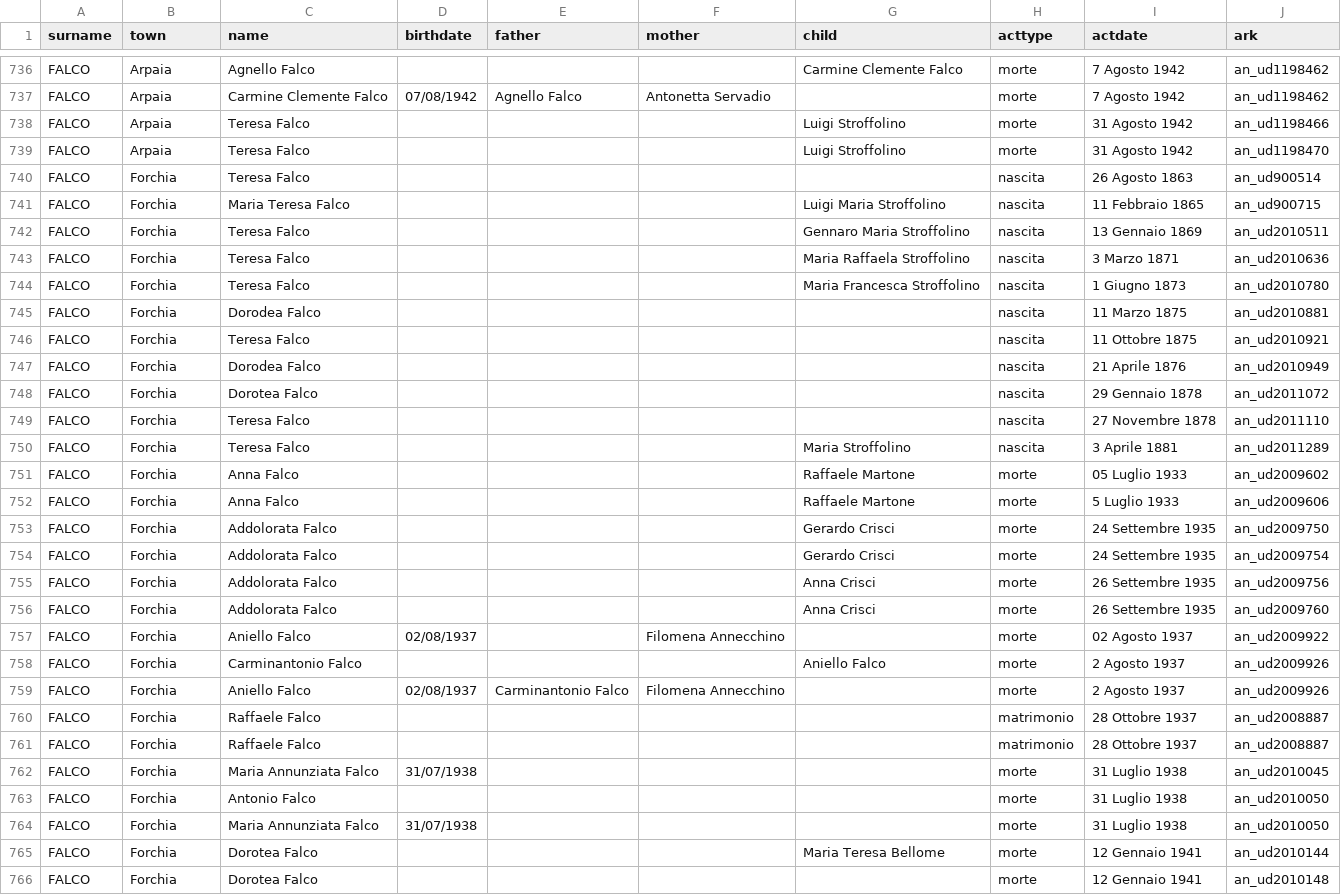
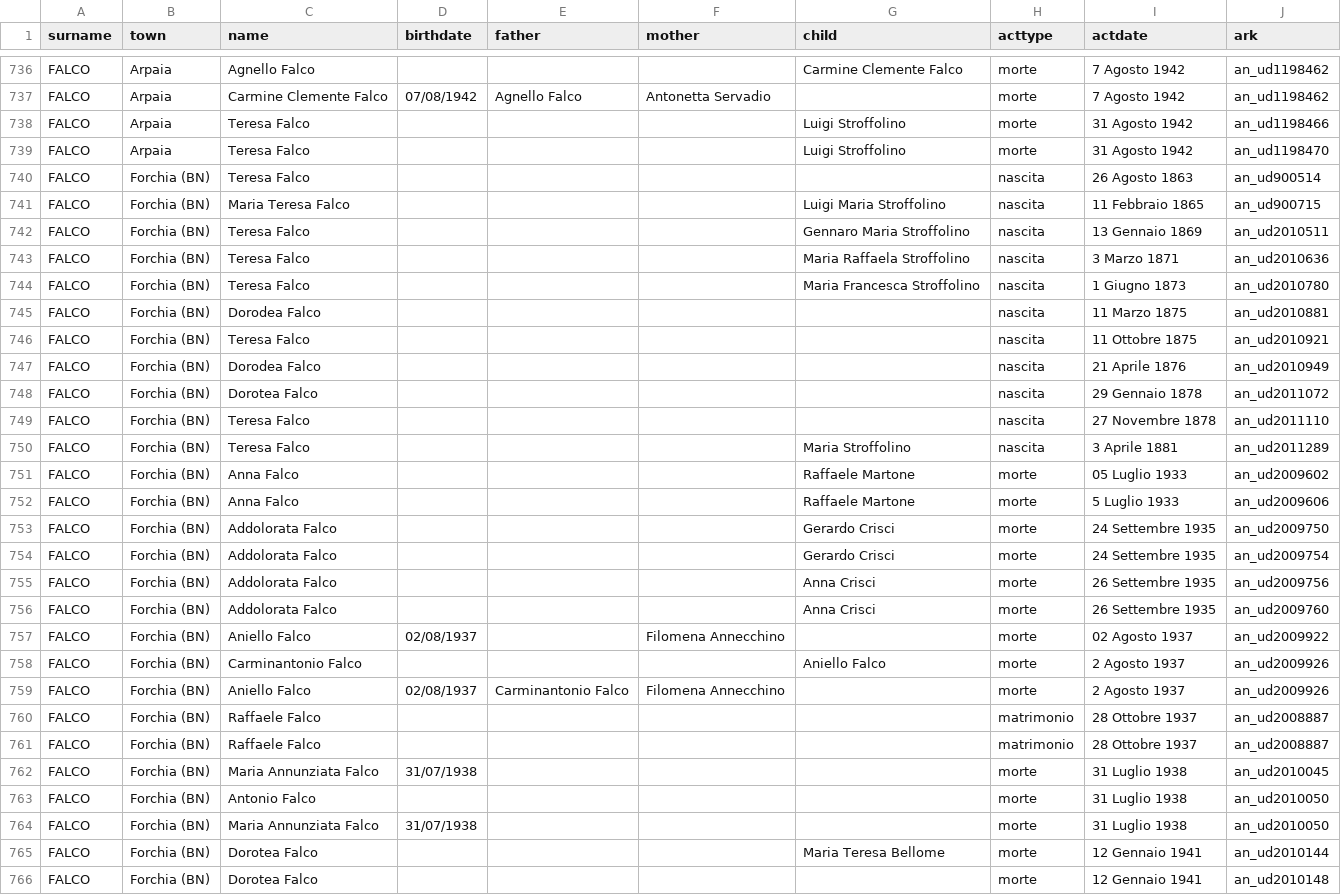
Before and after one commit to daviddef/TheFalco, a TSV file: data/antenati-valle-caudina.tsv, drawn as a sheet; only a part is shown, gaps mark what is left out; the diff covers the shown part only.

```diff
--- a/data/antenati-valle-caudina.tsv
+++ b/data/antenati-valle-caudina.tsv
@@ -739,28 +739,28 @@ FALCO	Arpaia	Teresa Falco				Luigi Stroffolino	morte	31 Agosto 1942	an_ud1198466
 FALCO	Arpaia	Teresa Falco				Luigi Stroffolino	morte	31 Agosto 1942	an_ud1198470
-FALCO	Forchia	Teresa Falco					nascita	26 Agosto 1863	an_ud900514
-FALCO	Forchia	Maria Teresa Falco				Luigi Maria Stroffolino	nascita	11 Febbraio 1865	an_ud900715
-FALCO	Forchia	Teresa Falco				Gennaro Maria Stroffolino	nascita	13 Gennaio 1869	an_ud2010511
-FALCO	Forchia	Teresa Falco				Maria Raffaela Stroffolino	nascita	3 Marzo 1871	an_ud2010636
-FALCO	Forchia	Teresa Falco				Maria Francesca Stroffolino	nascita	1 Giugno 1873	an_ud2010780
-FALCO	Forchia	Dorodea Falco					nascita	11 Marzo 1875	an_ud2010881
-FALCO	Forchia	Teresa Falco					nascita	11 Ottobre 1875	an_ud2010921
-FALCO	Forchia	Dorodea Falco					nascita	21 Aprile 1876	an_ud2010949
-FALCO	Forchia	Dorotea Falco					nascita	29 Gennaio 1878	an_ud2011072
-FALCO	Forchia	Teresa Falco					nascita	27 Novembre 1878	an_ud2011110
-FALCO	Forchia	Teresa Falco				Maria Stroffolino	nascita	3 Aprile 1881	an_ud2011289
-FALCO	Forchia	Anna Falco				Raffaele Martone	morte	05 Luglio 1933	an_ud2009602
-FALCO	Forchia	Anna Falco				Raffaele Martone	morte	5 Luglio 1933	an_ud2009606
-FALCO	Forchia	Addolorata Falco				Gerardo Crisci	morte	24 Settembre 1935	an_ud2009750
-FALCO	Forchia	Addolorata Falco				Gerardo Crisci	morte	24 Settembre 1935	an_ud2009754
-FALCO	Forchia	Addolorata Falco				Anna Crisci	morte	26 Settembre 1935	an_ud2009756
-FALCO	Forchia	Addolorata Falco				Anna Crisci	morte	26 Settembre 1935	an_ud2009760
-FALCO	Forchia	Aniello Falco	02/08/1937		Filomena Annecchino		morte	02 Agosto 1937	an_ud2009922
-FALCO	Forchia	Carminantonio Falco				Aniello Falco	morte	2 Agosto 1937	an_ud2009926
-FALCO	Forchia	Aniello Falco	02/08/1937	Carminantonio Falco	Filomena Annecchino		morte	2 Agosto 1937	an_ud2009926
-FALCO	Forchia	Raffaele Falco					matrimonio	28 Ottobre 1937	an_ud2008887
-FALCO	Forchia	Raffaele Falco					matrimonio	28 Ottobre 1937	an_ud2008887
-FALCO	Forchia	Maria Annunziata Falco	31/07/1938				morte	31 Luglio 1938	an_ud2010045
-FALCO	Forchia	Antonio Falco					morte	31 Luglio 1938	an_ud2010050
-FALCO	Forchia	Maria Annunziata Falco	31/07/1938				morte	31 Luglio 1938	an_ud2010050
-FALCO	Forchia	Dorotea Falco				Maria Teresa Bellome	morte	12 Gennaio 1941	an_ud2010144
-FALCO	Forchia	Dorotea Falco					morte	12 Gennaio 1941	an_ud2010148
+FALCO	Forchia (BN)	Teresa Falco					nascita	26 Agosto 1863	an_ud900514
+FALCO	Forchia (BN)	Maria Teresa Falco				Luigi Maria Stroffolino	nascita	11 Febbraio 1865	an_ud900715
+FALCO	Forchia (BN)	Teresa Falco				Gennaro Maria Stroffolino	nascita	13 Gennaio 1869	an_ud2010511
+FALCO	Forchia (BN)	Teresa Falco				Maria Raffaela Stroffolino	nascita	3 Marzo 1871	an_ud2010636
+FALCO	Forchia (BN)	Teresa Falco				Maria Francesca Stroffolino	nascita	1 Giugno 1873	an_ud2010780
+FALCO	Forchia (BN)	Dorodea Falco					nascita	11 Marzo 1875	an_ud2010881
+FALCO	Forchia (BN)	Teresa Falco					nascita	11 Ottobre 1875	an_ud2010921
+FALCO	Forchia (BN)	Dorodea Falco					nascita	21 Aprile 1876	an_ud2010949
+FALCO	Forchia (BN)	Dorotea Falco					nascita	29 Gennaio 1878	an_ud2011072
+FALCO	Forchia (BN)	Teresa Falco					nascita	27 Novembre 1878	an_ud2011110
+FALCO	Forchia (BN)	Teresa Falco				Maria Stroffolino	nascita	3 Aprile 1881	an_ud2011289
+FALCO	Forchia (BN)	Anna Falco				Raffaele Martone	morte	05 Luglio 1933	an_ud2009602
+FALCO	Forchia (BN)	Anna Falco				Raffaele Martone	morte	5 Luglio 1933	an_ud2009606
+FALCO	Forchia (BN)	Addolorata Falco				Gerardo Crisci	morte	24 Settembre 1935	an_ud2009750
+FALCO	Forchia (BN)	Addolorata Falco				Gerardo Crisci	morte	24 Settembre 1935	an_ud2009754
+FALCO	Forchia (BN)	Addolorata Falco				Anna Crisci	morte	26 Settembre 1935	an_ud2009756
+FALCO	Forchia (BN)	Addolorata Falco				Anna Crisci	morte	26 Settembre 1935	an_ud2009760
+FALCO	Forchia (BN)	Aniello Falco	02/08/1937		Filomena Annecchino		morte	02 Agosto 1937	an_ud2009922
+FALCO	Forchia (BN)	Carminantonio Falco				Aniello Falco	morte	2 Agosto 1937	an_ud2009926
+FALCO	Forchia (BN)	Aniello Falco	02/08/1937	Carminantonio Falco	Filomena Annecchino		morte	2 Agosto 1937	an_ud2009926
+FALCO	Forchia (BN)	Raffaele Falco					matrimonio	28 Ottobre 1937	an_ud2008887
+FALCO	Forchia (BN)	Raffaele Falco					matrimonio	28 Ottobre 1937	an_ud2008887
+FALCO	Forchia (BN)	Maria Annunziata Falco	31/07/1938				morte	31 Luglio 1938	an_ud2010045
+FALCO	Forchia (BN)	Antonio Falco					morte	31 Luglio 1938	an_ud2010050
+FALCO	Forchia (BN)	Maria Annunziata Falco	31/07/1938				morte	31 Luglio 1938	an_ud2010050
+FALCO	Forchia (BN)	Dorotea Falco				Maria Teresa Bellome	morte	12 Gennaio 1941	an_ud2010144
+FALCO	Forchia (BN)	Dorotea Falco					morte	12 Gennaio 1941	an_ud2010148
```
Also changed, not shown: 3 edited cells elsewhere in this file, data/annecchino-benevento-fs.tsv, data/annecchino-forchia.tsv, 7 other files.
